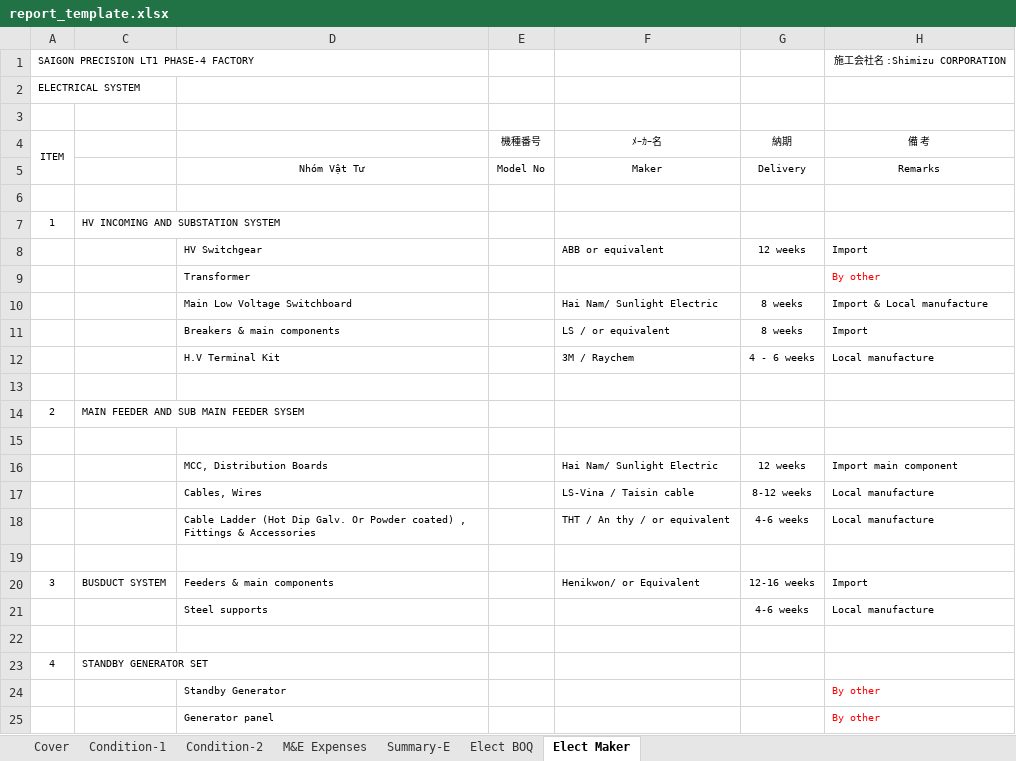
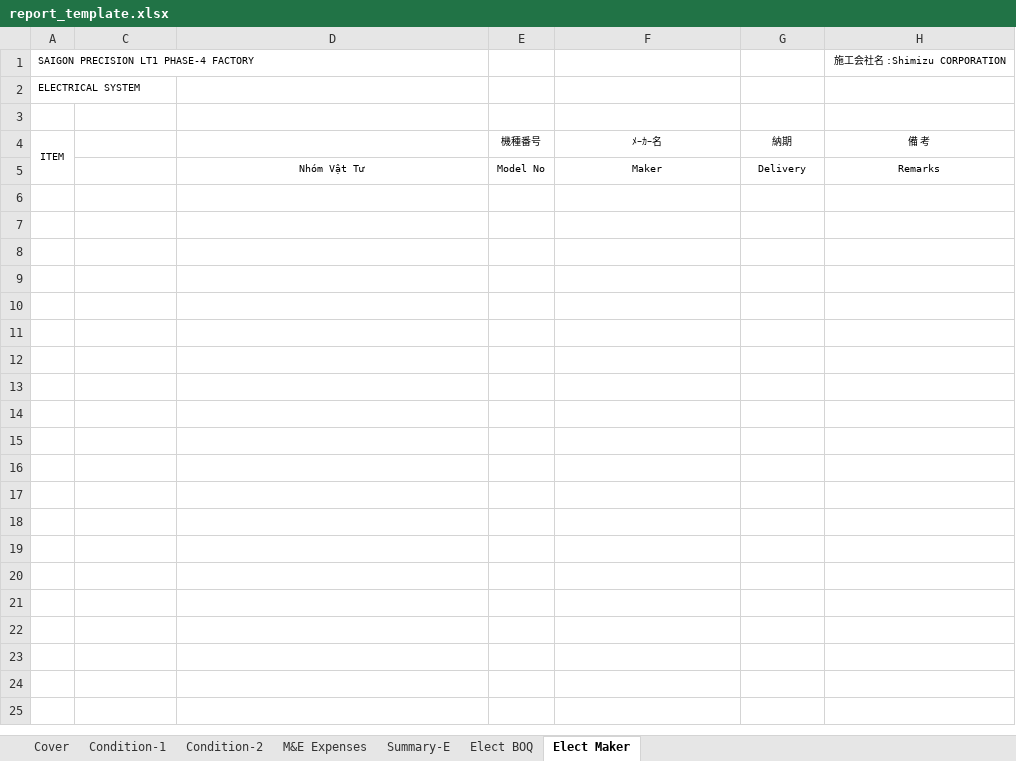
Before and after one commit to vmluan/sanyo, an Excel workbook: report_template.xlsx, sheet Elect Maker, drawn as a sheet; only a part is shown; values as stored, in another font and other column widths than the file's, no borders; the diff covers the shown part only; the diff names each change by its address in the sheet, - before the commit and + after, or states it on an @@ line.

Commit message:
code elecMaker sheet

```diff
--- a/report_template.xlsx (sheet Elect Maker)
+++ b/report_template.xlsx (sheet Elect Maker)
-row 6: (empty)
-row 7: 1 | HV INCOMING AND SUBSTATION SYSTEM
-row 8:  |  | HV Switchgear |  | ABB or equivalent | 12 weeks | Import
-row 9:  |  | Transformer |  |  |  | By other
-row 10:  |  | Main Low Voltage Switchboard |  | Hai Nam/ Sunlight Electric | 8 weeks | Import & Local manufacture
-row 11:  |  | Breakers & main components |  | LS / or equivalent | 8 weeks | Import
-row 12:  |  | H.V Terminal Kit |  | 3M / Raychem | 4 - 6 weeks | Local manufacture
-row 13: (empty)
-row 14: 2 | MAIN FEEDER AND SUB MAIN FEEDER SYSEM
-row 15: (empty)
-row 16:  |  | MCC, Distribution Boards |  | Hai Nam/ Sunlight Electric | 12 weeks | Import main component
-row 17:  |  | Cables, Wires |  | LS-Vina / Taisin cable | 8-12 weeks | Local manufacture
-row 18:  |  | Cable Ladder (Hot Dip Galv. Or Powder coated) , Fittings & Accessories |  | THT / An thy / or equivalent | 4-6 weeks | Local manufacture
-row 19: (empty)
-row 20: 3 | BUSDUCT SYSTEM | Feeders & main components |  | Henikwon/ or Equivalent | 12-16 weeks | Import
-row 21:  |  | Steel supports |  |  | 4-6 weeks | Local manufacture
-row 22: (empty)
-row 23: 4 | STANDBY GENERATOR SET
-row 24:  |  | Standby Generator |  |  |  | By other
-row 25:  |  | Generator panel |  |  |  | By other
```
Also changed, not shown: 36 removed rows elsewhere in this sheet, hidden cells, 1 other file.
